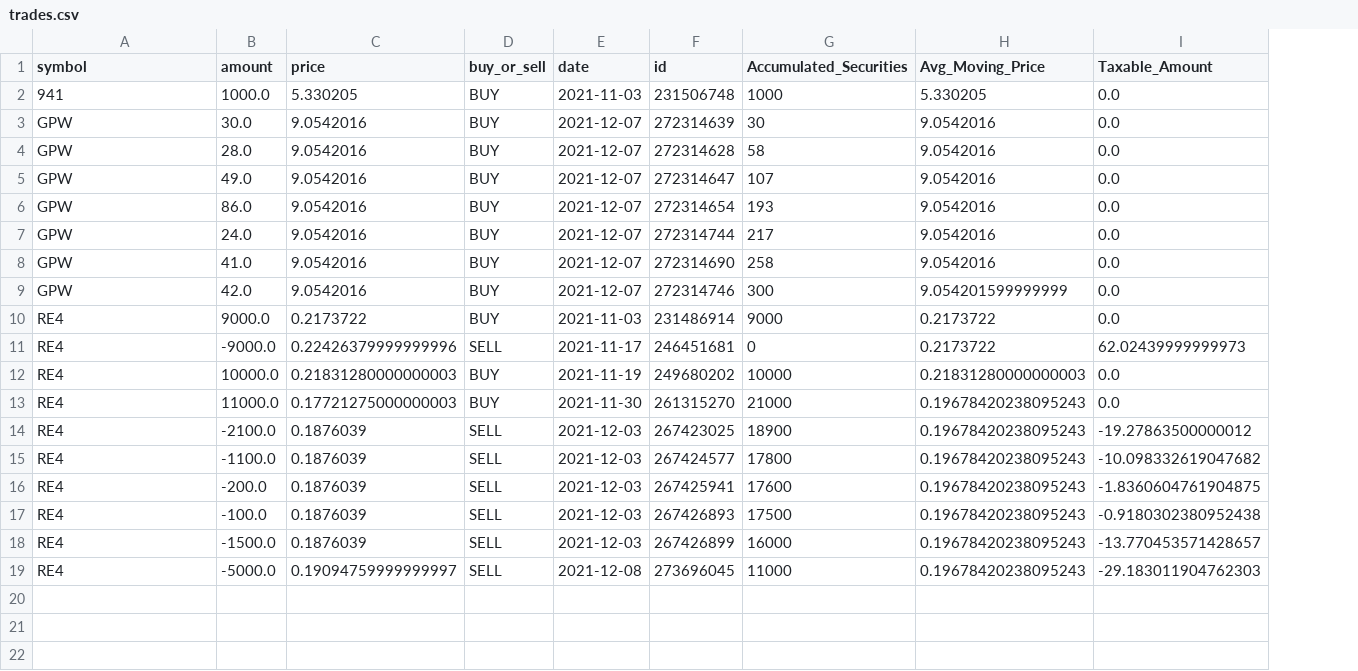
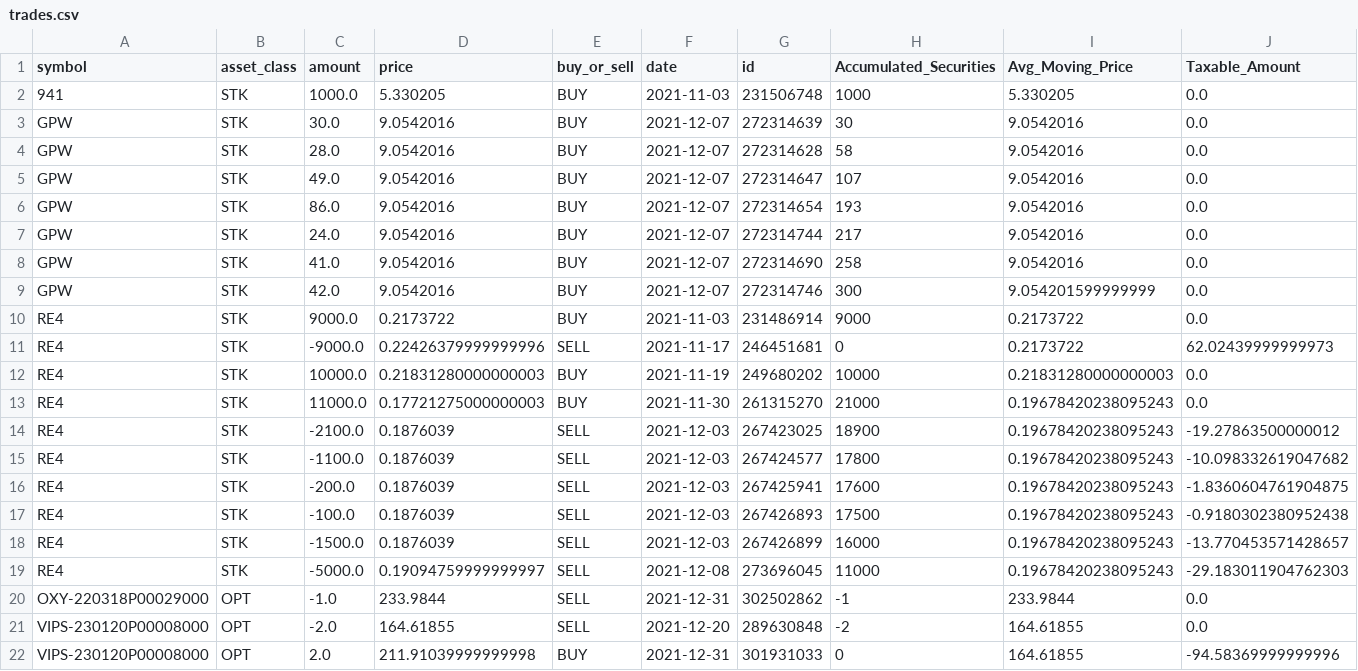
Before and after one commit to agusalex/tax_calculator, a CSV file: output/trades.csv, drawn as a sheet; the diff names each change by its address in the sheet, - before the commit and + after, or states it on an @@ line.

```diff
--- a/output/trades.csv
+++ b/output/trades.csv
+column B (asset_class), rows 2-19: all STK
+row 20: OXY-220318P00029000 | OPT | -1.0 | 233.9844 | SELL | 2021-12-31 | 302502862 | -1 | 233.9844 | 0.0
+row 21: VIPS-230120P00008000 | OPT | -2.0 | 164.61855 | SELL | 2021-12-20 | 289630848 | -2 | 164.61855 | 0.0
+row 22: VIPS-230120P00008000 | OPT | 2.0 | 211.91039999999998 | BUY | 2021-12-31 | 301931033 | 0 | 164.61855 | -94.58369999999996
```
Also changed, not shown: output/GPW_table.csv, output/explicit_conversions.csv, 6 other files.
